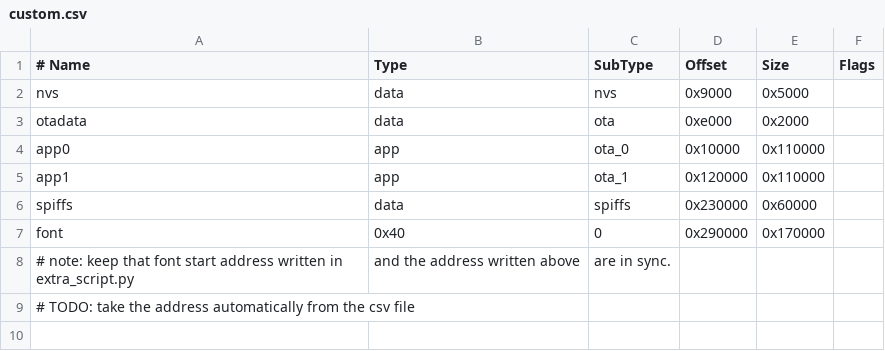
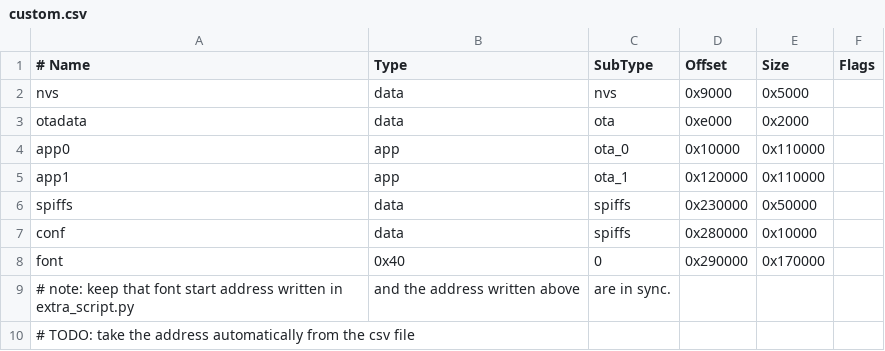
Before and after one commit to w-dee/dotmatrix_64x48_fw_5.0, a CSV file: src/custom.csv, drawn as a sheet.

```diff
--- a/src/custom.csv
+++ b/src/custom.csv
@@ -5,3 +5,4 @@ app0,     app,  ota_0,   0x10000, 0x110000,
 app1,     app,  ota_1,   0x120000,0x110000,
-spiffs,   data, spiffs,  0x230000, 0x60000,
+spiffs,   data, spiffs,  0x230000, 0x50000,
+conf,     data, spiffs,  0x280000, 0x10000,
 font,     0x40, 0,       0x290000,0x170000,
```
Also changed, not shown: 1 other file.
